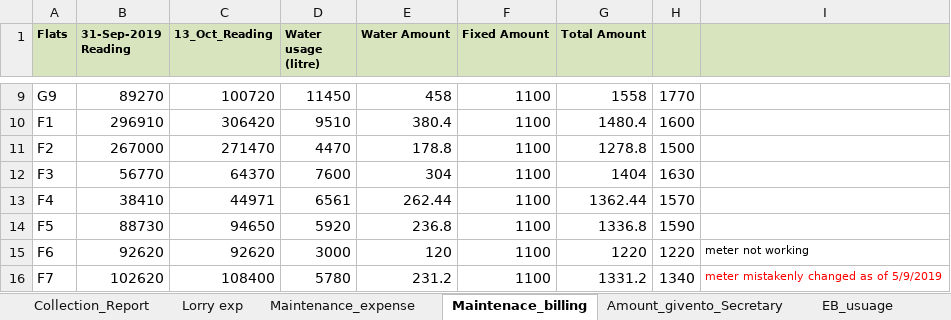
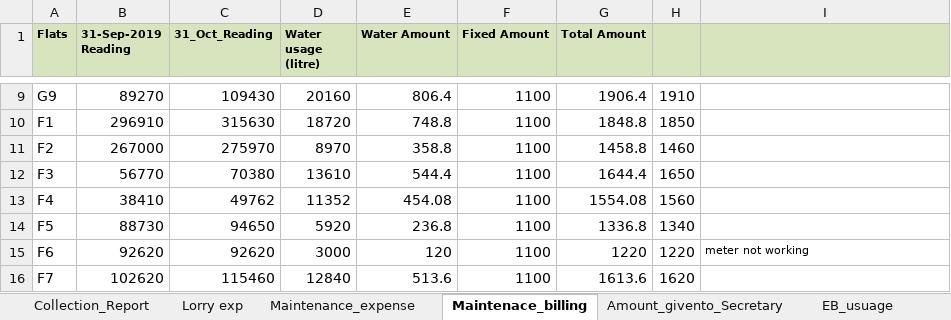
Before and after one commit to PathmanabanPAF/Resumeone, an Excel workbook: Maintenace_Nov_2019.xlsx, sheet Maintenace_billing, drawn as a sheet; only a part is shown, gaps mark what is left out; values as stored, in another font and other column widths than the file's, no borders; the diff covers the shown part only; the diff names each change by its address in the sheet, - before the commit and + after, or states it on an @@ line.

```diff
--- a/Maintenace_Nov_2019.xlsx (sheet Maintenace_billing)
+++ b/Maintenace_Nov_2019.xlsx (sheet Maintenace_billing)
-C1: 13_Oct_Reading
+C1: 31_Oct_Reading
-C9 (31_Oct_Reading): 100720
+C9 (31_Oct_Reading): 109430
-D9 (Water usage (litre)): 11450
+D9 (Water usage (litre)): 20160
-E9 (Water Amount): 458
+E9 (Water Amount): 806.4
-G9 (Total Amount): 1558
+G9 (Total Amount): 1906.4
-H9: 1770
+H9: 1910
-C10 (31_Oct_Reading): 306420
+C10 (31_Oct_Reading): 315630
-D10 (Water usage (litre)): 9510
+D10 (Water usage (litre)): 18720
-E10 (Water Amount): 380.4
+E10 (Water Amount): 748.8
-G10 (Total Amount): 1480.4
+G10 (Total Amount): 1848.8
-H10: 1600
+H10: 1850
-C11 (31_Oct_Reading): 271470
+C11 (31_Oct_Reading): 275970
-D11 (Water usage (litre)): 4470
+D11 (Water usage (litre)): 8970
-E11 (Water Amount): 178.8
+E11 (Water Amount): 358.8
-G11 (Total Amount): 1278.8
+G11 (Total Amount): 1458.8
-H11: 1500
+H11: 1460
-C12 (31_Oct_Reading): 64370
+C12 (31_Oct_Reading): 70380
-D12 (Water usage (litre)): 7600
+D12 (Water usage (litre)): 13610
-E12 (Water Amount): 304
+E12 (Water Amount): 544.4
-G12 (Total Amount): 1404
+G12 (Total Amount): 1644.4
-H12: 1630
+H12: 1650
-C13 (31_Oct_Reading): 44971
+C13 (31_Oct_Reading): 49762
-D13 (Water usage (litre)): 6561
+D13 (Water usage (litre)): 11352
-E13 (Water Amount): 262.44
+E13 (Water Amount): 454.08
-G13 (Total Amount): 1362.44
+G13 (Total Amount): 1554.08
-H13: 1570
+H13: 1560
-H14: 1590
+H14: 1340
-C16 (31_Oct_Reading): 108400
+C16 (31_Oct_Reading): 115460
-D16 (Water usage (litre)): 5780
+D16 (Water usage (litre)): 12840
-E16 (Water Amount): 231.2
+E16 (Water Amount): 513.6
-G16 (Total Amount): 1331.2
+G16 (Total Amount): 1613.6
-H16: 1340
+H16: 1620
-I16: meter mistakenly changed as of 5/9/2019
+I16: (empty)
```
Also changed, not shown: 119 edited cells elsewhere in this sheet, sheet Maintenance_expense, sheet Collection_Report.
